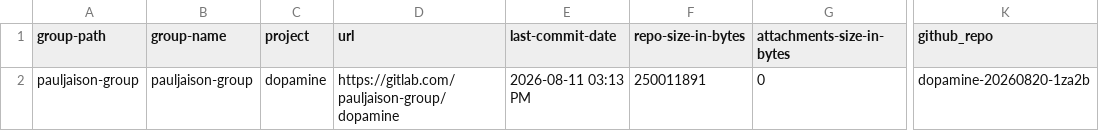
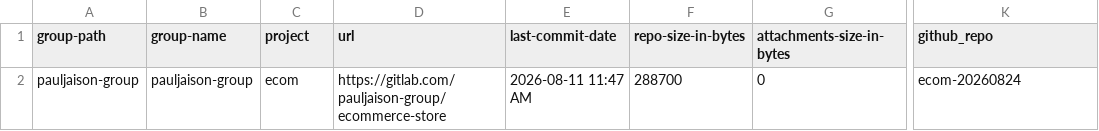
Before and after one commit to kcgh-org/gei-gl2gh-migration-v2, a CSV file: projects.csv, drawn as a sheet; only a part is shown, gaps mark what is left out; the diff names each change by its address in the sheet, - before the commit and + after, or states it on an @@ line.

Commit message:
Update projects.csv

```diff
--- a/projects.csv
+++ b/projects.csv
-C2 (project): dopamine
+C2 (project): ecom
-D2 (url): https://gitlab.com/pauljaison-group/dopamine
+D2 (url): https://gitlab.com/pauljaison-group/ecommerce-store
-E2 (last-commit-date): 2026-08-11 03:13 PM
+E2 (last-commit-date): 2026-08-11 11:47 AM
-F2 (repo-size-in-bytes): 250011891
+F2 (repo-size-in-bytes): 288700
-K2 (github_repo): dopamine-20260820-1za2b
+K2 (github_repo): ecom-20260824
```
